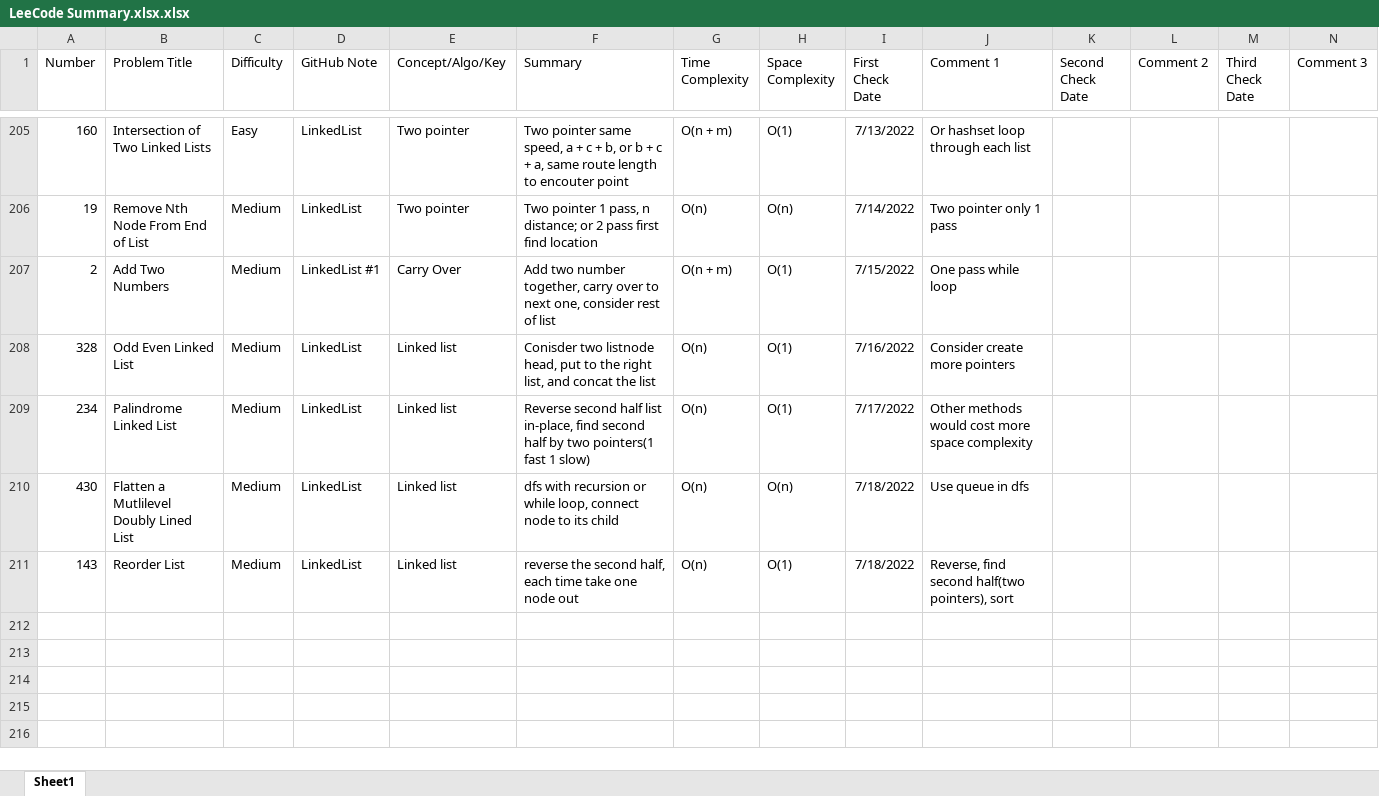
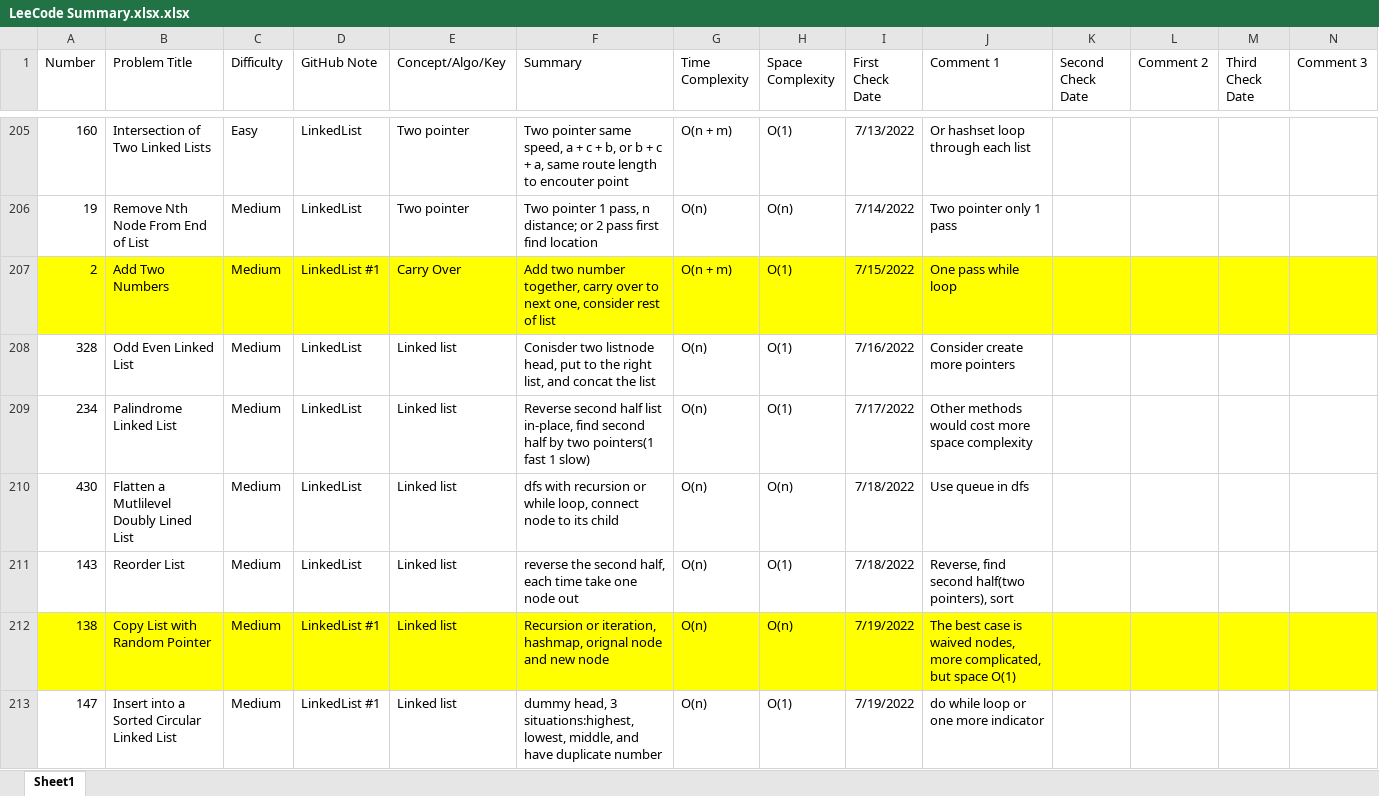
Before and after one commit to hhhwenjun/leetcode-note-java, an Excel workbook: LeeCode Summary.xlsx.xlsx, sheet Sheet1, drawn as a sheet; only a part is shown, gaps mark what is left out; values as stored, in another font and other column widths than the file's, no borders; the diff names each change by its address in the sheet, - before the commit and + after, or states it on an @@ line.

```diff
--- a/LeeCode Summary.xlsx.xlsx (sheet Sheet1)
+++ b/LeeCode Summary.xlsx.xlsx (sheet Sheet1)
-A207:N207 fill: none
+A207:N207 fill: #FFFF00
+row 212: 138 | Copy List with Random Pointer | Medium | LinkedList #1 | Linked list | Recursion or iteration, hashmap, orignal node and new node | O(n) | O(n) | 7/19/2022 | The best case is waived nodes, more complicated, but space O(1)
+row 213: 147 | Insert into a Sorted Circular Linked List | Medium | LinkedList #1 | Linked list | dummy head, 3 situations:highest, lowest, middle, and have duplicate number | O(n) | O(1) | 7/19/2022 | do while loop or one more indicator
```
Also changed, not shown: 1 other file.
